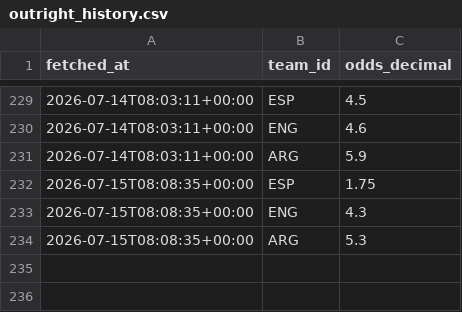
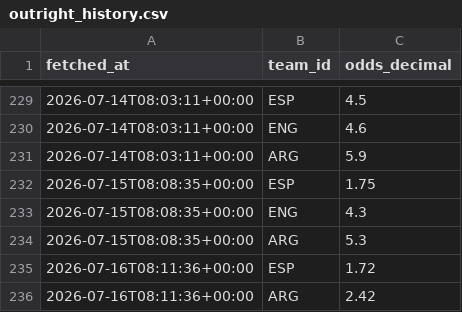
Before and after one commit to camh000/World-cup-predictor, a CSV file: data/outright_history.csv, drawn as a sheet; only a part is shown, gaps mark what is left out.

```diff
--- a/data/outright_history.csv
+++ b/data/outright_history.csv
@@ -234 +234,3 @@ fetched_at,team_id,odds_decimal
 2026-07-15T08:08:35+00:00,ARG,5.3
+2026-07-16T08:11:36+00:00,ESP,1.72
+2026-07-16T08:11:36+00:00,ARG,2.42
```
Also changed, not shown: data/odds_history.csv, 5 other files.
